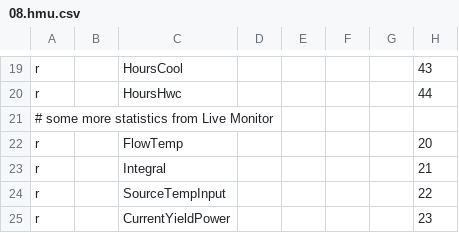
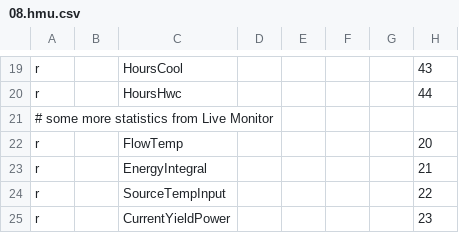
Before and after one commit to Rapha811/ebusd-configuration, a CSV file: ebusd-2.1.x/de/vaillant/08.hmu.csv, drawn as a sheet; only a part is shown, gaps mark what is left out; the diff names each change by its address in the sheet, - before the commit and + after, or states it on an @@ line.

Commit message:
changed name of energy integral

```diff
--- a/ebusd-2.1.x/de/vaillant/08.hmu.csv
+++ b/ebusd-2.1.x/de/vaillant/08.hmu.csv
-C23: Integral
+C23: EnergyIntegral
```
